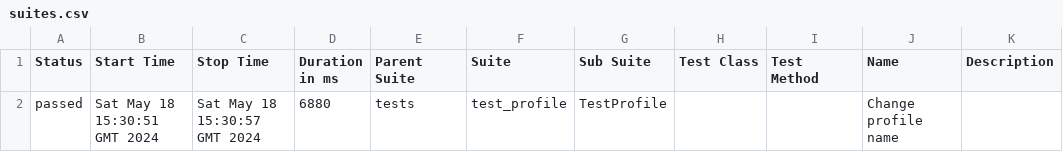
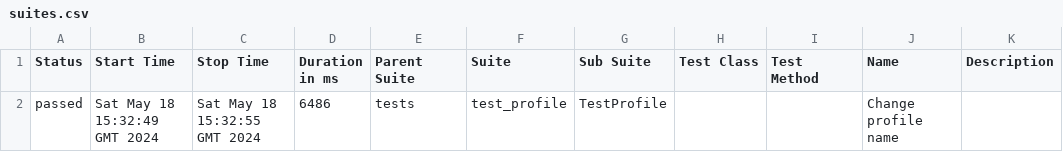
Before and after one commit to nilptrr/live_coding_project, a CSV file: data/suites.csv, drawn as a sheet.

```diff
--- a/data/suites.csv
+++ b/data/suites.csv
@@ -1,2 +1,2 @@
 "Status","Start Time","Stop Time","Duration in ms","Parent Suite","Suite","Sub Suite","Test Class","Test Method","Name","Description"
-"passed","Sat May 18 15:30:51 GMT 2024","Sat May 18 15:30:57 GMT 2024","6880","tests","test_profile","TestProfile","","","Change profile name",""
+"passed","Sat May 18 15:32:49 GMT 2024","Sat May 18 15:32:55 GMT 2024","6486","tests","test_profile","TestProfile","","","Change profile name",""
```
Also changed, not shown: 22 other files.
